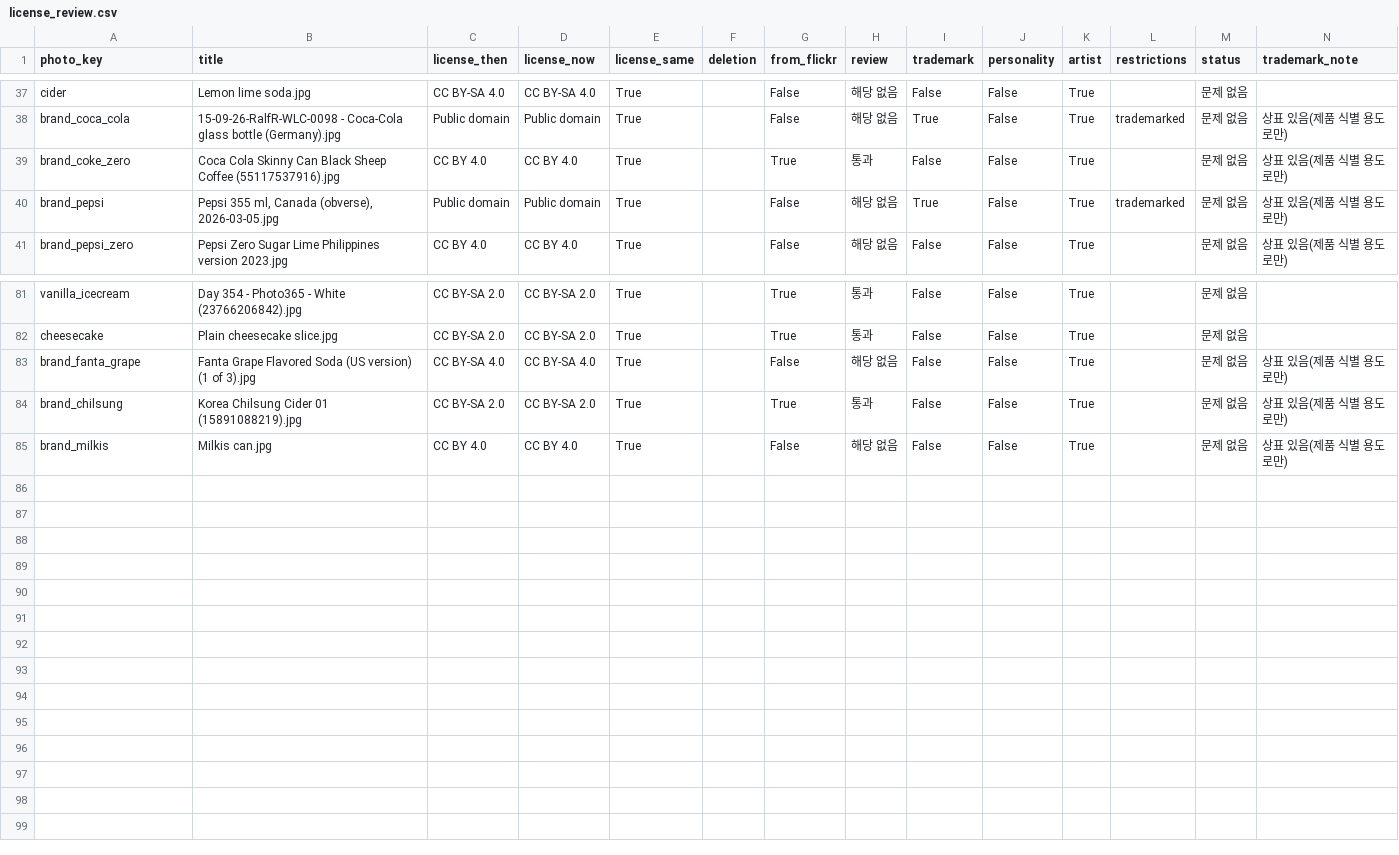
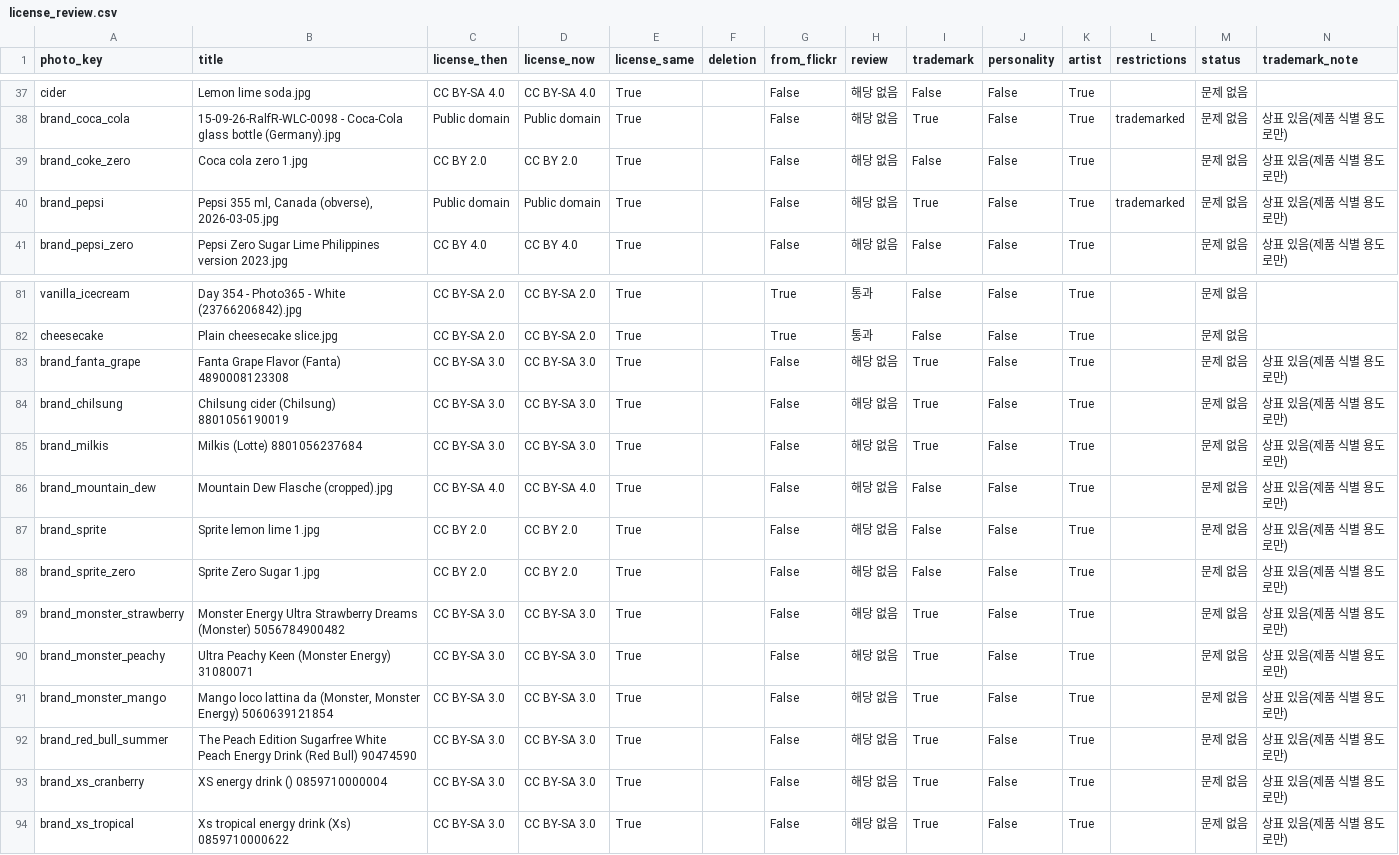
Before and after one commit to kingseungmin423-afk/caffeine-id, a CSV file: assets/photos/license_review.csv, drawn as a sheet; only a part is shown, gaps mark what is left out.

```diff
--- a/assets/photos/license_review.csv
+++ b/assets/photos/license_review.csv
@@ -38,3 +38,3 @@ cider,Lemon lime soda.jpg,CC BY-SA 4.0,CC BY-SA 4.0,True,,False,해당 없음,Fa
 brand_coca_cola,15-09-26-RalfR-WLC-0098 - Coca-Cola glass bottle (Germany).jpg,Public domain,Public domain,True,,False,해당 없음,True,False,True,trademarked,문제 없음,상표 있음(제품 식별 용도로만)
-brand_coke_zero,Coca Cola Skinny Can Black Sheep Coffee (55117537916).jpg,CC BY 4.0,CC BY 4.0,True,,True,통과,False,False,True,,문제 없음,상표 있음(제품 식별 용도로만)
+brand_coke_zero,Coca cola zero 1.jpg,CC BY 2.0,CC BY 2.0,True,,False,해당 없음,False,False,True,,문제 없음,상표 있음(제품 식별 용도로만)
 brand_pepsi,"Pepsi 355 ml, Canada (obverse), 2026-03-05.jpg",Public domain,Public domain,True,,False,해당 없음,True,False,True,trademarked,문제 없음,상표 있음(제품 식별 용도로만)
@@ -82,4 +82,13 @@ vanilla_icecream,Day 354 - Photo365 - White (23766206842).jpg,CC BY-SA 2.0,CC BY
 cheesecake,Plain cheesecake slice.jpg,CC BY-SA 2.0,CC BY-SA 2.0,True,,True,통과,False,False,True,,문제 없음,
-brand_fanta_grape,Fanta Grape Flavored Soda (US version) (1 of 3).jpg,CC BY-SA 4.0,CC BY-SA 4.0,True,,False,해당 없음,False,False,True,,문제 없음,상표 있음(제품 식별 용도로만)
-brand_chilsung,Korea Chilsung Cider 01 (15891088219).jpg,CC BY-SA 2.0,CC BY-SA 2.0,True,,True,통과,False,False,True,,문제 없음,상표 있음(제품 식별 용도로만)
-brand_milkis,Milkis can.jpg,CC BY 4.0,CC BY 4.0,True,,False,해당 없음,False,False,True,,문제 없음,상표 있음(제품 식별 용도로만)
+brand_fanta_grape,Fanta Grape Flavor (Fanta) 4890008123308,CC BY-SA 3.0,CC BY-SA 3.0,True,,False,해당 없음,True,False,True,,문제 없음,상표 있음(제품 식별 용도로만)
+brand_chilsung,Chilsung cider (Chilsung) 8801056190019,CC BY-SA 3.0,CC BY-SA 3.0,True,,False,해당 없음,True,False,True,,문제 없음,상표 있음(제품 식별 용도로만)
+brand_milkis,Milkis (Lotte) 8801056237684,CC BY-SA 3.0,CC BY-SA 3.0,True,,False,해당 없음,True,False,True,,문제 없음,상표 있음(제품 식별 용도로만)
+brand_mountain_dew,Mountain Dew Flasche (cropped).jpg,CC BY-SA 4.0,CC BY-SA 4.0,True,,False,해당 없음,False,False,True,,문제 없음,상표 있음(제품 식별 용도로만)
+brand_sprite,Sprite lemon lime 1.jpg,CC BY 2.0,CC BY 2.0,True,,False,해당 없음,False,False,True,,문제 없음,상표 있음(제품 식별 용도로만)
+brand_sprite_zero,Sprite Zero Sugar 1.jpg,CC BY 2.0,CC BY 2.0,True,,False,해당 없음,False,False,True,,문제 없음,상표 있음(제품 식별 용도로만)
+brand_monster_strawberry,Monster Energy Ultra Strawberry Dreams (Monster) 5056784900482,CC BY-SA 3.0,CC BY-SA 3.0,True,,False,해당 없음,True,False,True,,문제 없음,상표 있음(제품 식별 용도로만)
+brand_monster_peachy,Ultra Peachy Keen (Monster Energy) 31080071,CC BY-SA 3.0,CC BY-SA 3.0,True,,False,해당 없음,True,False,True,,문제 없음,상표 있음(제품 식별 용도로만)
+brand_monster_mango,"Mango loco lattina da (Monster, Monster Energy) 5060639121854",CC BY-SA 3.0,CC BY-SA 3.0,True,,False,해당 없음,True,False,True,,문제 없음,상표 있음(제품 식별 용도로만)
+brand_red_bull_summer,The Peach Edition Sugarfree White Peach Energy Drink (Red Bull) 90474590,CC BY-SA 3.0,CC BY-SA 3.0,True,,False,해당 없음,True,False,True,,문제 없음,상표 있음(제품 식별 용도로만)
+brand_xs_cranberry,XS energy drink () 0859710000004,CC BY-SA 3.0,CC BY-SA 3.0,True,,False,해당 없음,True,False,True,,문제 없음,상표 있음(제품 식별 용도로만)
+brand_xs_tropical,Xs tropical energy drink (Xs) 0859710000622,CC BY-SA 3.0,CC BY-SA 3.0,True,,False,해당 없음,True,False,True,,문제 없음,상표 있음(제품 식별 용도로만)
```
Also changed, not shown: assets/photos/credits.csv, 43 other files.
